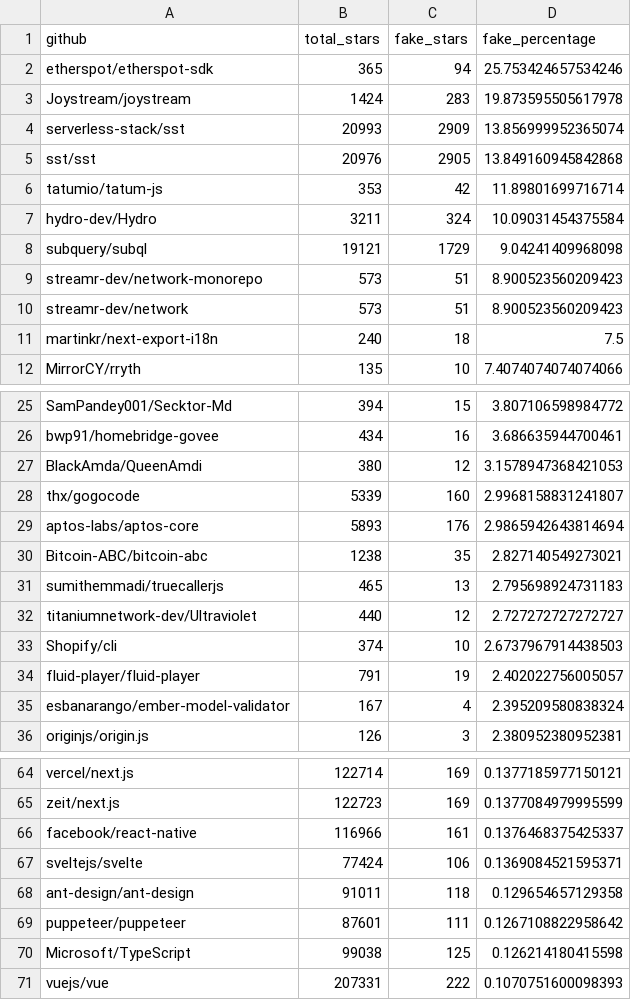
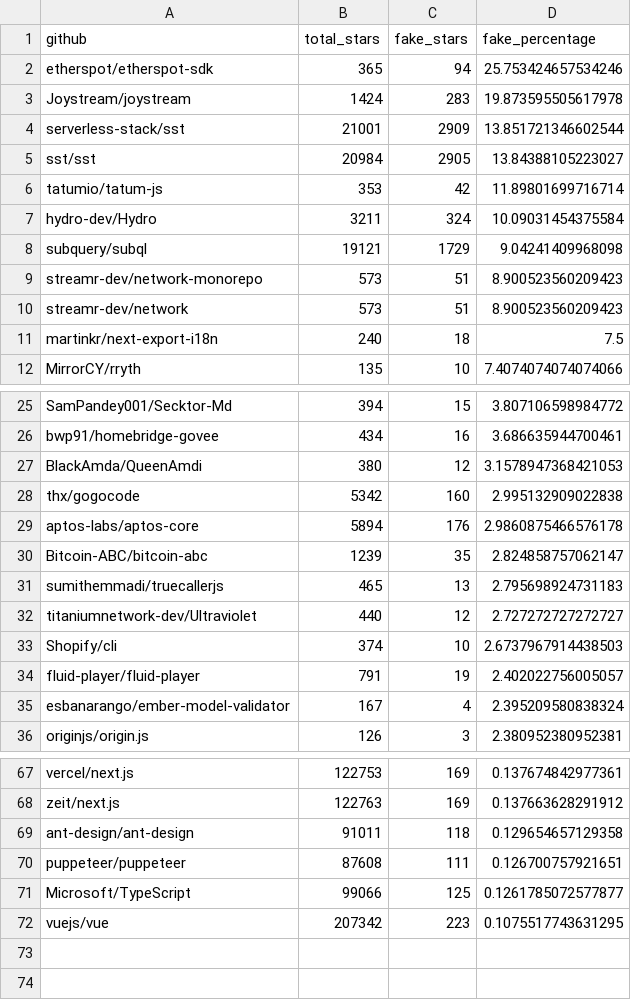
Before and after one commit to hehao98/StarScout, a CSV file: data/filtered_repos_percentage.csv, drawn as a sheet; only a part is shown, gaps mark what is left out; removed rows and columns are numbered as before the commit, all else as after; the diff covers the shown part only; the diff names each change by its address in the sheet, - before the commit and + after, or states it on an @@ line.

```diff
--- a/data/filtered_repos_percentage.csv
+++ b/data/filtered_repos_percentage.csv
-B4 (total_stars): 20993
+B4 (total_stars): 21001
-D4 (fake_percentage): 13.856999952365074
+D4 (fake_percentage): 13.851721346602544
-B5 (total_stars): 20976
+B5 (total_stars): 20984
-D5 (fake_percentage): 13.849160945842868
+D5 (fake_percentage): 13.84388105223027
-B28 (total_stars): 5339
+B28 (total_stars): 5342
-D28 (fake_percentage): 2.9968158831241807
+D28 (fake_percentage): 2.995132909022838
-B29 (total_stars): 5893
+B29 (total_stars): 5894
-D29 (fake_percentage): 2.9865942643814694
+D29 (fake_percentage): 2.9860875466576178
-B30 (total_stars): 1238
+B30 (total_stars): 1239
-D30 (fake_percentage): 2.827140549273021
+D30 (fake_percentage): 2.824858757062147
-B67 (total_stars): 122714
+B67 (total_stars): 122753
-D67 (fake_percentage): 0.1377185977150121
+D67 (fake_percentage): 0.137674842977361
-B68 (total_stars): 122723
+B68 (total_stars): 122763
-D68 (fake_percentage): 0.1377084979995599
+D68 (fake_percentage): 0.137663628291912
-row 66: facebook/react-native | 116966 | 161 | 0.1376468375425337
-row 67: sveltejs/svelte | 77424 | 106 | 0.1369084521595371
-B70 (total_stars): 87601
+B70 (total_stars): 87608
-D70 (fake_percentage): 0.1267108822958642
+D70 (fake_percentage): 0.126700757921651
-B71 (total_stars): 99038
+B71 (total_stars): 99066
-D71 (fake_percentage): 0.126214180415598
+D71 (fake_percentage): 0.1261785072577877
-B72 (total_stars): 207331
+B72 (total_stars): 207342
-C72 (fake_stars): 222
+C72 (fake_stars): 223
-D72 (fake_percentage): 0.1070751600098393
+D72 (fake_percentage): 0.1075517743631295
```
Also changed, not shown: 5 added rows, 2 removed rows and 57 edited cells elsewhere in this file, data/fake_stars_obvious_percentage.csv, 8 other files.
